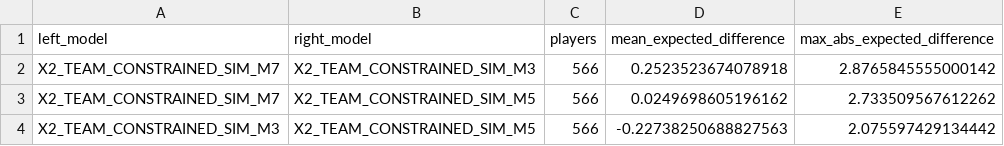
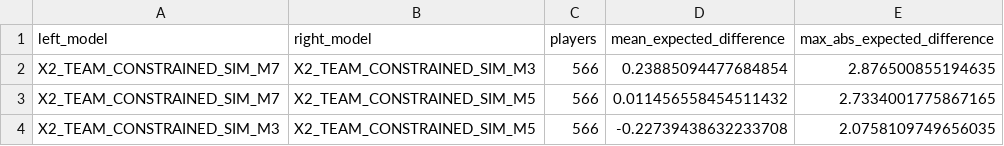
Before and after one commit to daniel-mehta/fpl-forecast, a CSV file: data/model_comparison.csv, drawn as a sheet.

```diff
--- a/data/model_comparison.csv
+++ b/data/model_comparison.csv
@@ -1,4 +1,4 @@
 left_model,right_model,players,mean_expected_difference,max_abs_expected_difference
-X2_TEAM_CONSTRAINED_SIM_M7,X2_TEAM_CONSTRAINED_SIM_M3,566,0.2523523674078918,2.8765845555000142
-X2_TEAM_CONSTRAINED_SIM_M7,X2_TEAM_CONSTRAINED_SIM_M5,566,0.0249698605196162,2.733509567612262
-X2_TEAM_CONSTRAINED_SIM_M3,X2_TEAM_CONSTRAINED_SIM_M5,566,-0.22738250688827563,2.075597429134442
+X2_TEAM_CONSTRAINED_SIM_M7,X2_TEAM_CONSTRAINED_SIM_M3,566,0.23885094477684854,2.876500855194635
+X2_TEAM_CONSTRAINED_SIM_M7,X2_TEAM_CONSTRAINED_SIM_M5,566,0.011456558454511432,2.7334001775867165
+X2_TEAM_CONSTRAINED_SIM_M3,X2_TEAM_CONSTRAINED_SIM_M5,566,-0.22739438632233708,2.0758109749656035
```
Also changed, not shown: data/optimized_lineup.csv, data/optimized_squad.csv, 5 other files.
